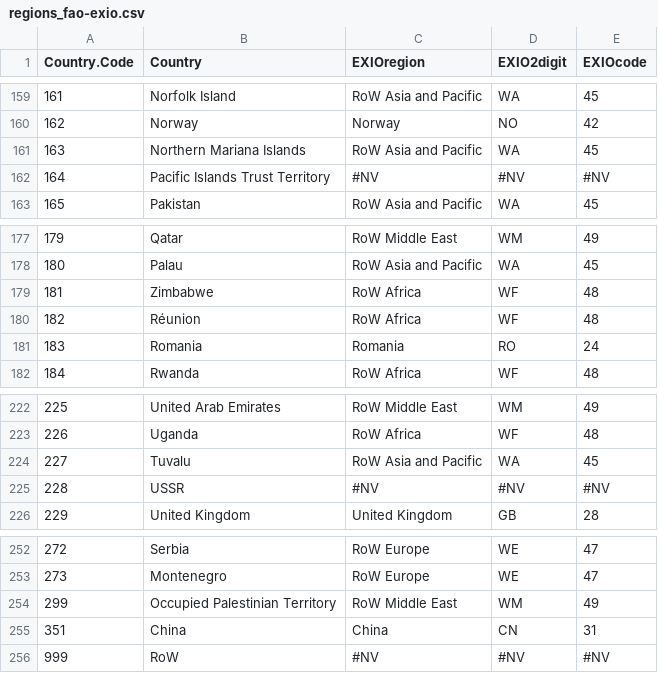
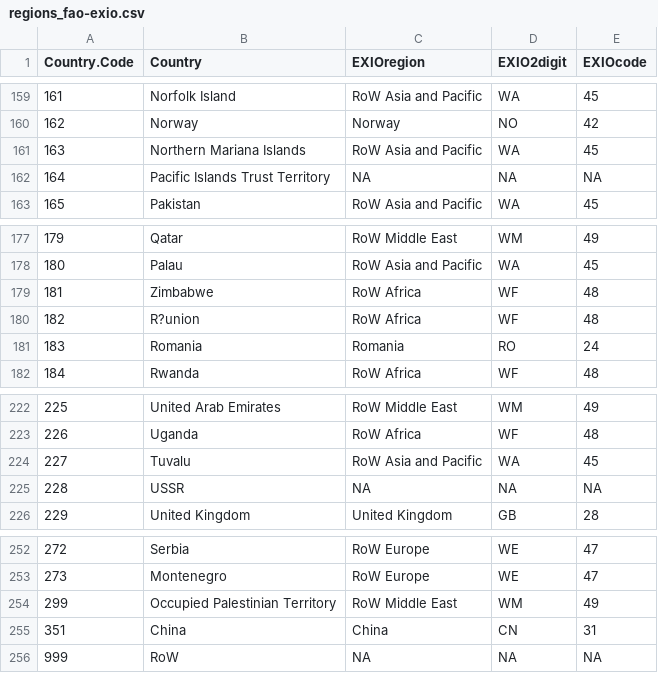
Before and after one commit to fineprint-global/BR_cattle, a CSV file: regions_fao-exio.csv, drawn as a sheet; only a part is shown, gaps mark what is left out; the diff covers the shown part only; the diff names each change by its address in the sheet, - before the commit and + after, or states it on an @@ line.

```diff
--- a/regions_fao-exio.csv
+++ b/regions_fao-exio.csv
-C162 (EXIOregion): #NV
+C162 (EXIOregion): NA
-D162 (EXIO2digit): #NV
+D162 (EXIO2digit): NA
-E162 (EXIOcode): #NV
+E162 (EXIOcode): NA
-B180 (Country): Réunion
+B180 (Country): R?union
-C225 (EXIOregion): #NV
+C225 (EXIOregion): NA
-D225 (EXIO2digit): #NV
+D225 (EXIO2digit): NA
-E225 (EXIOcode): #NV
+E225 (EXIOcode): NA
-C256 (EXIOregion): #NV
+C256 (EXIOregion): NA
-D256 (EXIO2digit): #NV
+D256 (EXIO2digit): NA
-E256 (EXIOcode): #NV
+E256 (EXIOcode): NA
```
Also changed, not shown: 34 edited cells elsewhere in this file, 5 other files.
